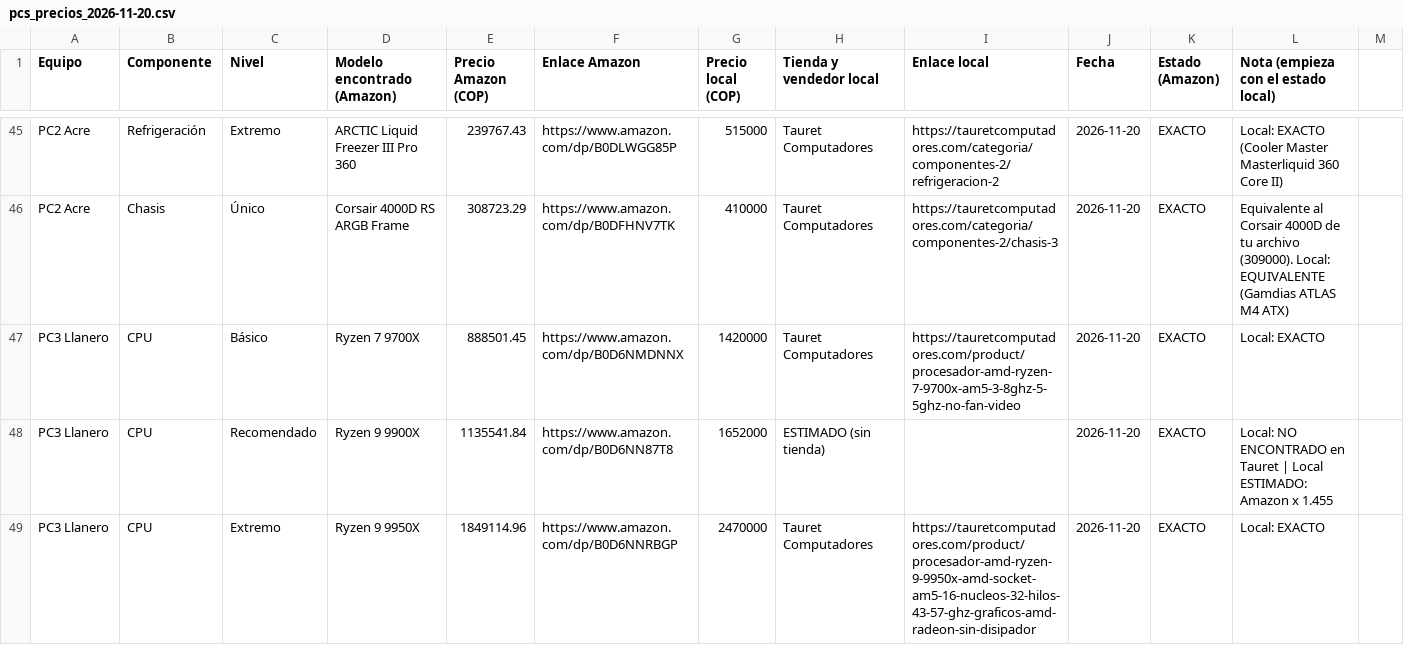
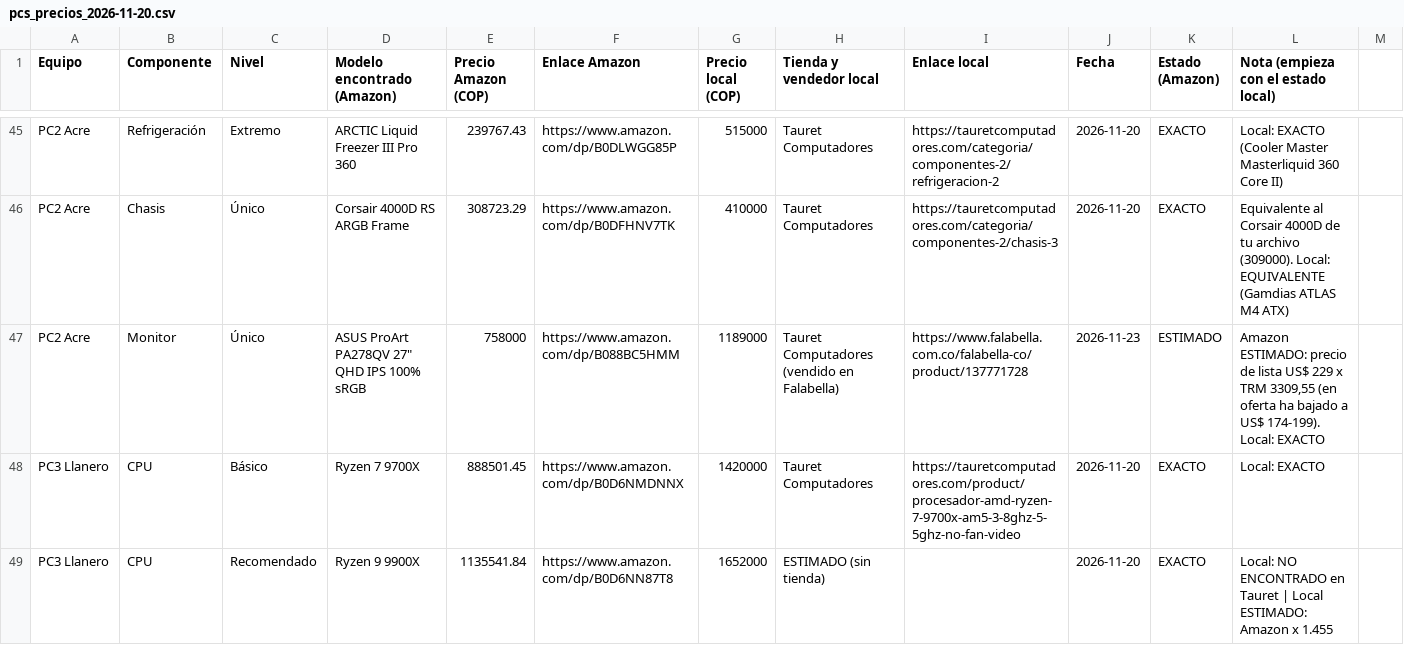
Before and after one commit to StivensGuavita/EXpo_arqui, a CSV file: pcs_precios_2026-11-20.csv, drawn as a sheet; only a part is shown, gaps mark what is left out; the shorter side is filled out with more unchanged rows; the diff covers the shown part only.

```diff
--- a/pcs_precios_2026-11-20.csv
+++ b/pcs_precios_2026-11-20.csv
@@ -46,2 +46,3 @@ PC2 Acre;Refrigeración;Extremo;ARCTIC Liquid Freezer III Pro 360;239767.43;http
 PC2 Acre;Chasis;Único;Corsair 4000D RS ARGB Frame;308723.29;https://www.amazon.com/dp/B0DFHNV7TK;410000;Tauret Computadores;https://tauretcomputadores.com/categoria/componentes-2/chasis-3;2026-11-20;EXACTO;Equivalente al Corsair 4000D de tu archivo (309000). Local: EQUIVALENTE (Gamdias ATLAS M4 ATX)
+PC2 Acre;Monitor;Único;ASUS ProArt PA278QV 27" QHD IPS 100% sRGB;758000;https://www.amazon.com/dp/B088BC5HMM;1189000;Tauret Computadores (vendido en Falabella);https://www.falabella.com.co/falabella-co/product/137771728;2026-11-23;ESTIMADO;Amazon ESTIMADO: precio de lista US$ 229 x TRM 3309,55 (en oferta ha bajado a US$ 174-199). Local: EXACTO
 PC3 Llanero;CPU;Básico;Ryzen 7 9700X;888501.45;https://www.amazon.com/dp/B0D6NMDNNX;1420000;Tauret Computadores;https://tauretcomputadores.com/product/procesador-amd-ryzen-7-9700x-am5-3-8ghz-5-5ghz-no-fan-video;2026-11-20;EXACTO;Local: EXACTO
```
Also changed, not shown: 1 added row elsewhere in this file, 5 other files.
